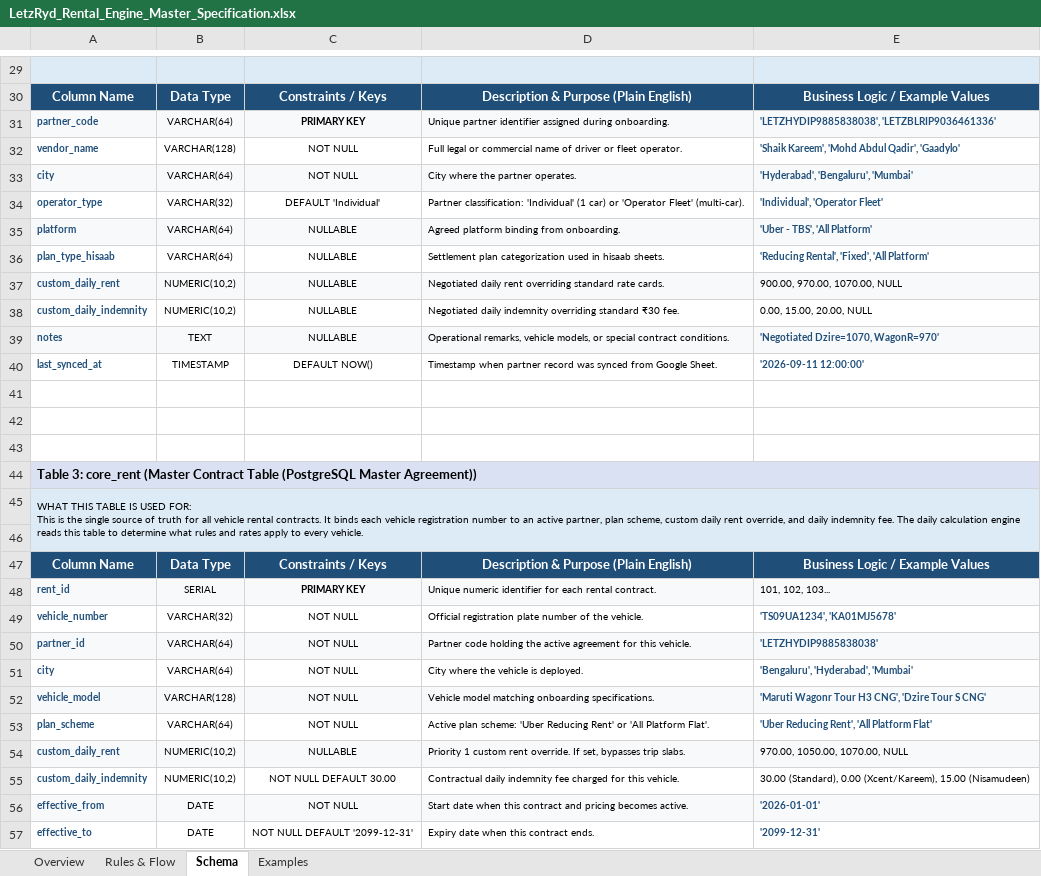
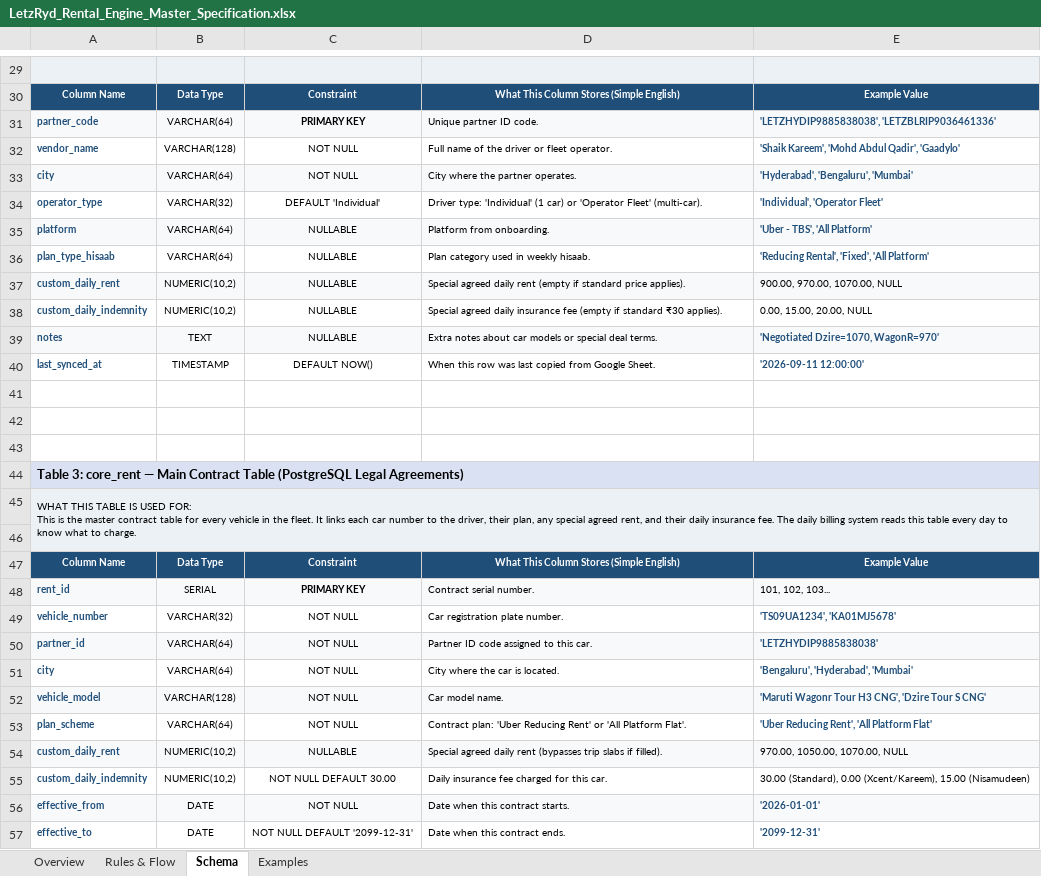
Before and after one commit to aayush-letzryd/backend, an Excel workbook: Rental Final Table/LetzRyd_Rental_Engine_Master_Specification.xlsx, sheet Schema, drawn as a sheet; only a part is shown, gaps mark what is left out; values as stored, in another font and other column widths than the file's, no borders; the diff covers the shown part only; the diff names each change by its address in the sheet, - before the commit and + after, or states it on an @@ line.

Commit message:
docs(rental-spec): simplify language to plain english and calibrate descriptive depth

```diff
--- a/Rental Final Table/LetzRyd_Rental_Engine_Master_Specification.xlsx (sheet Schema)
+++ b/Rental Final Table/LetzRyd_Rental_Engine_Master_Specification.xlsx (sheet Schema)
@@ A30:E30 text size: smaller @@
-C30: Constraints / Keys
+C30: Constraint
-D30: Description & Purpose (Plain English)
+D30: What This Column Stores (Simple English)
-E30: Business Logic / Example Values
+E30: Example Value
-D31: Unique partner identifier assigned during onboarding.
+D31: Unique partner ID code.
-D32: Full legal or commercial name of driver or…
+D32: Full name of the driver or…
-D34: Partner classification: 'Individual' (1…
+D34: Driver type: 'Individual' (1…
-D35: Agreed platform binding from onboarding.
+D35: Platform from onboarding.
-D36: Settlement plan categorization used in hisaab sheets.
+D36: Plan category used in weekly hisaab.
-D37: Negotiated daily rent overriding standard rate cards.
+D37: Special agreed daily rent (empty if standard price applies).
-D38: Negotiated daily indemnity overriding standard ₹30 fee.
+D38: Special agreed daily insurance fee (empty if standard ₹30 applies).
-D39: Operational remarks, vehicle models, or special contract conditions.
+D39: Extra notes about car models or special deal terms.
-D40: Timestamp when partner record was synced from Google…
+D40: When this row was last copied from Google…
-A44: …3: core_rent (Master Contract Table (PostgreSQL Master Agreement))
+A44: …3: core_rent — Main Contract Table (PostgreSQL Legal Agreements)
-A45: …is the single source of truth for all vehicle rental contracts. It binds each vehicle registration number to an active partner, plan scheme, custom daily rent override, and daily indemnity fee. The daily calculation engine reads this table to determine what rules and rates apply to every vehicle.
+A45: …is the master contract table for every vehicle in the fleet. It links each car number to the driver, their plan, any special agreed rent, and their daily insurance fee. The daily billing system reads this table every day to know what to charge.
@@ A47:E47 text size: smaller @@
-C47: Constraints / Keys
+C47: Constraint
-D47: Description & Purpose (Plain English)
+D47: What This Column Stores (Simple English)
-E47: Business Logic / Example Values
+E47: Example Value
-D48: Unique numeric identifier for each rental contract.
+D48: Contract serial number.
-D49: Official registration plate number of the vehicle.
+D49: Car registration plate number.
-D50: Partner code holding the active agreement for this vehicle.
+D50: Partner ID code assigned to this car.
-D51: City where the vehicle is deployed.
+D51: City where the car is located.
-D52: Vehicle model matching onboarding specifications.
+D52: Car model name.
-D53: Active plan scheme: 'Uber Reducing…
+D53: Contract plan: 'Uber Reducing…
-D54: Priority 1 custom rent override. If set, bypasses trip slabs.
+D54: Special agreed daily rent (bypasses trip slabs if filled).
-D55: Contractual daily indemnity fee charged for this vehicle.
+D55: Daily insurance fee charged for this car.
-D56: Start date when this contract and pricing becomes active.
+D56: Date when this contract starts.
-D57: Expiry date when this contract ends.
+D57: Date when this contract ends.
```
Also changed, not shown: 62 edited cells and cell formats elsewhere in this sheet, sheet Rules & Flow, sheet Examples, sheet Overview.
